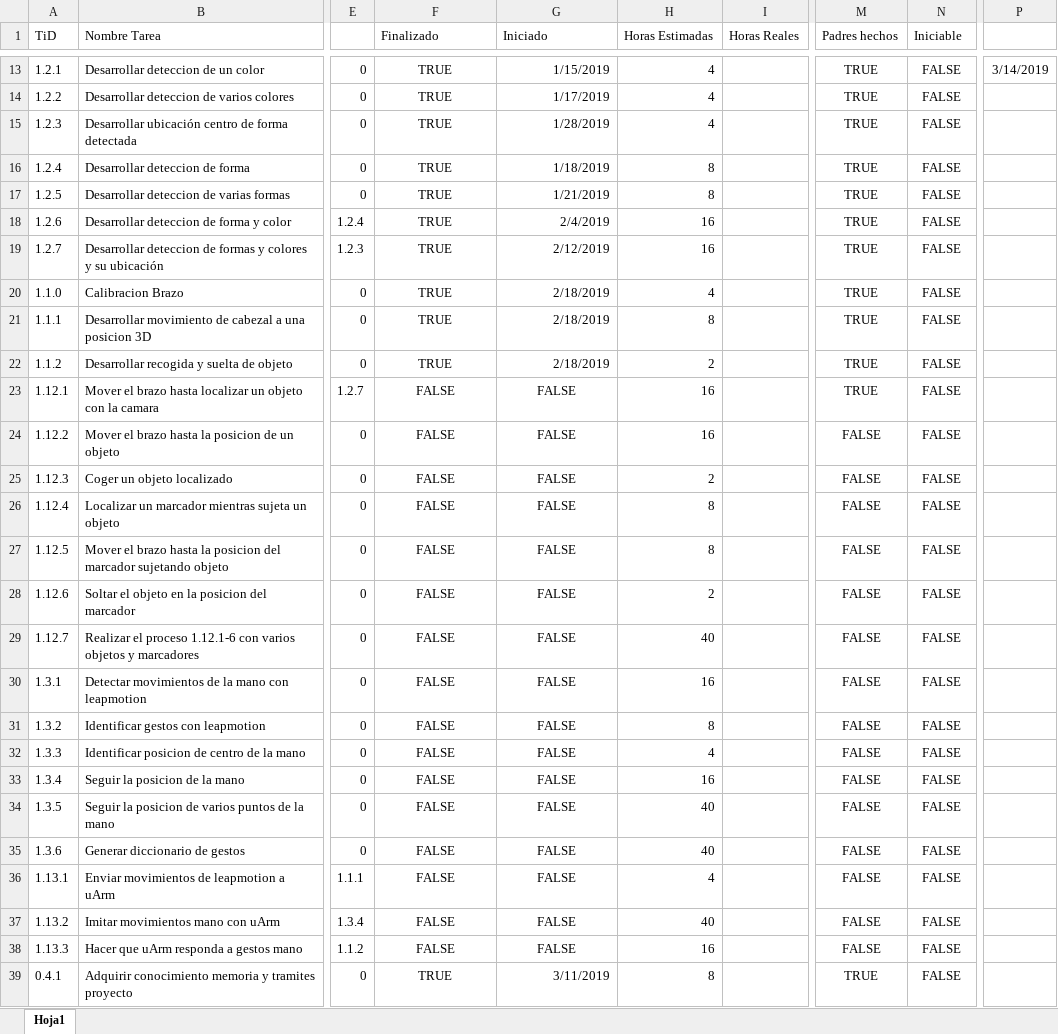
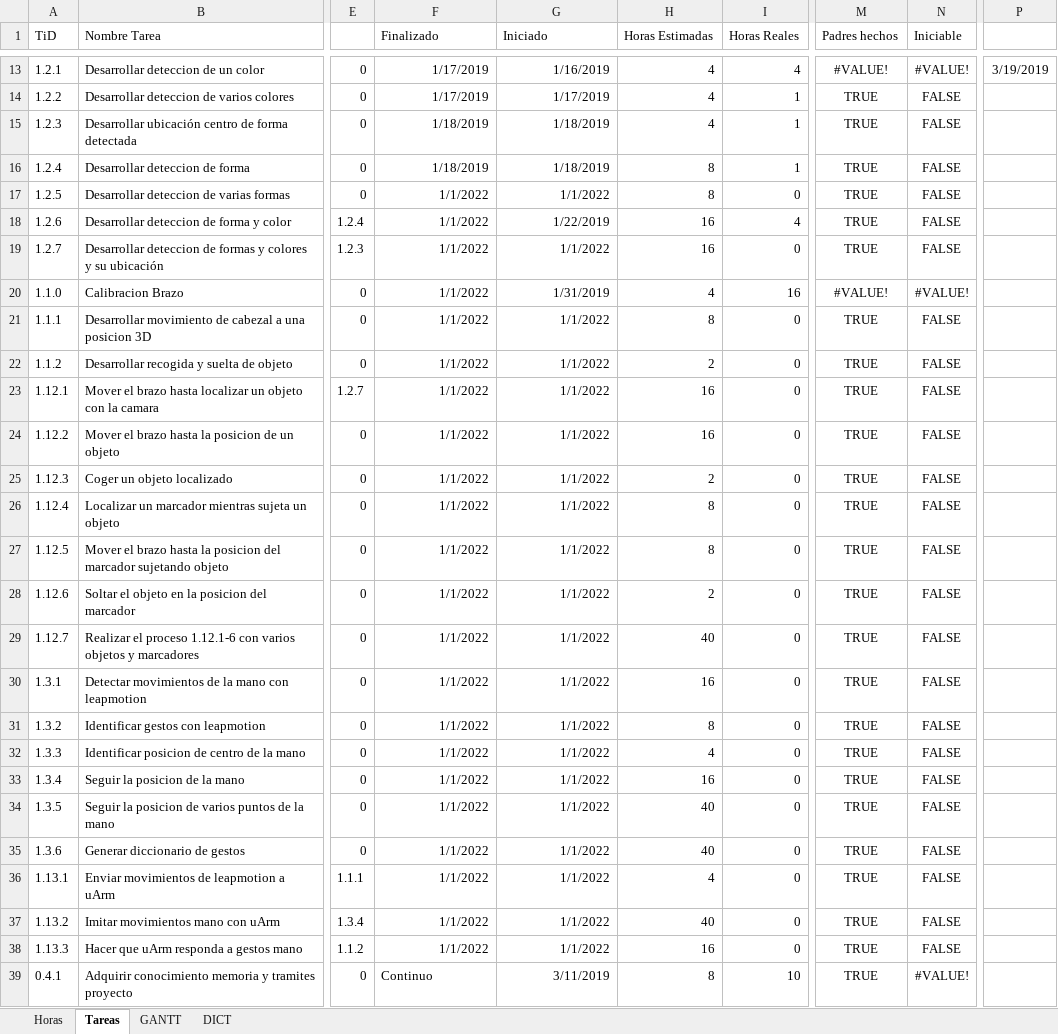
Before and after one commit to torrezno/memoria2019, an Excel workbook: TablaPlanificacion.xlsx, sheet Tareas, drawn as a sheet; only a part is shown, gaps mark what is left out; values as stored, in another font and other column widths than the file's, no borders; the diff covers the shown part only; the diff names each change by its address in the sheet, - before the commit and + after, or states it on an @@ line.

Commit message:
Modificado excel gantt

```diff
--- a/TablaPlanificacion.xlsx (sheet Tareas)
+++ b/TablaPlanificacion.xlsx (sheet Tareas)
-sheet tab: Hoja1
+sheet tab: Tareas
+sheet tab: Horas
+sheet tab: GANTT
+sheet tab: DICT
-F13:F14 (Finalizado): TRUE
+F13:F14 (Finalizado): 1/17/2019
-F13:F22 alignment: center
+F13:F22 alignment: right
-G13 (Iniciado): 1/15/2019
+G13 (Iniciado): 1/16/2019
-I13 (Horas Reales): (empty)
+I13 (Horas Reales): 4
-M13 (Padres hechos): TRUE
+M13 (Padres hechos): #VALUE!
-N13 (Iniciable): FALSE
+N13 (Iniciable): #VALUE!
-P13: 3/14/2019
+P13: 3/19/2019
-I14:I16 (Horas Reales): (empty)
+I14:I16 (Horas Reales): 1
-F15:F16 (Finalizado): TRUE
+F15:F16 (Finalizado): 1/18/2019
-G15 (Iniciado): 1/28/2019
+G15 (Iniciado): 1/18/2019
-F17:F22 (Finalizado): TRUE
+F17:F22 (Finalizado): 1/1/2022
-G17 (Iniciado): 1/21/2019
+G17 (Iniciado): 1/1/2022
-I17 (Horas Reales): (empty)
+I17 (Horas Reales): 0
-G18 (Iniciado): 2/4/2019
+G18 (Iniciado): 1/22/2019
-I18 (Horas Reales): (empty)
+I18 (Horas Reales): 4
-G19 (Iniciado): 2/12/2019
+G19 (Iniciado): 1/1/2022
-I19 (Horas Reales): (empty)
+I19 (Horas Reales): 0
-G20 (Iniciado): 2/18/2019
+G20 (Iniciado): 1/31/2019
-I20 (Horas Reales): (empty)
+I20 (Horas Reales): 16
-M20 (Padres hechos): TRUE
+M20 (Padres hechos): #VALUE!
-N20 (Iniciable): FALSE
+N20 (Iniciable): #VALUE!
-G21:G22 (Iniciado): 2/18/2019
+G21:G22 (Iniciado): 1/1/2022
-I21:I38 (Horas Reales): (empty)
+I21:I38 (Horas Reales): 0
-F23:F38 (Finalizado): FALSE
+F23:F38 (Finalizado): 1/1/2022
-F23:G38 alignment: center
+F23:G38 alignment: right
-G23:G38 (Iniciado): FALSE
+G23:G38 (Iniciado): 1/1/2022
-M24:M38 (Padres hechos): FALSE
+M24:M38 (Padres hechos): TRUE
-F39 (Finalizado): TRUE
+F39 (Finalizado): Continuo
-F39 alignment: center
+F39 alignment: left
-I39 (Horas Reales): (empty)
+I39 (Horas Reales): 10
-N39 (Iniciable): FALSE
+N39 (Iniciable): #VALUE!
```
Also changed, not shown: 63 edited cells and cell formats elsewhere in this sheet, formulas that keep their value.
